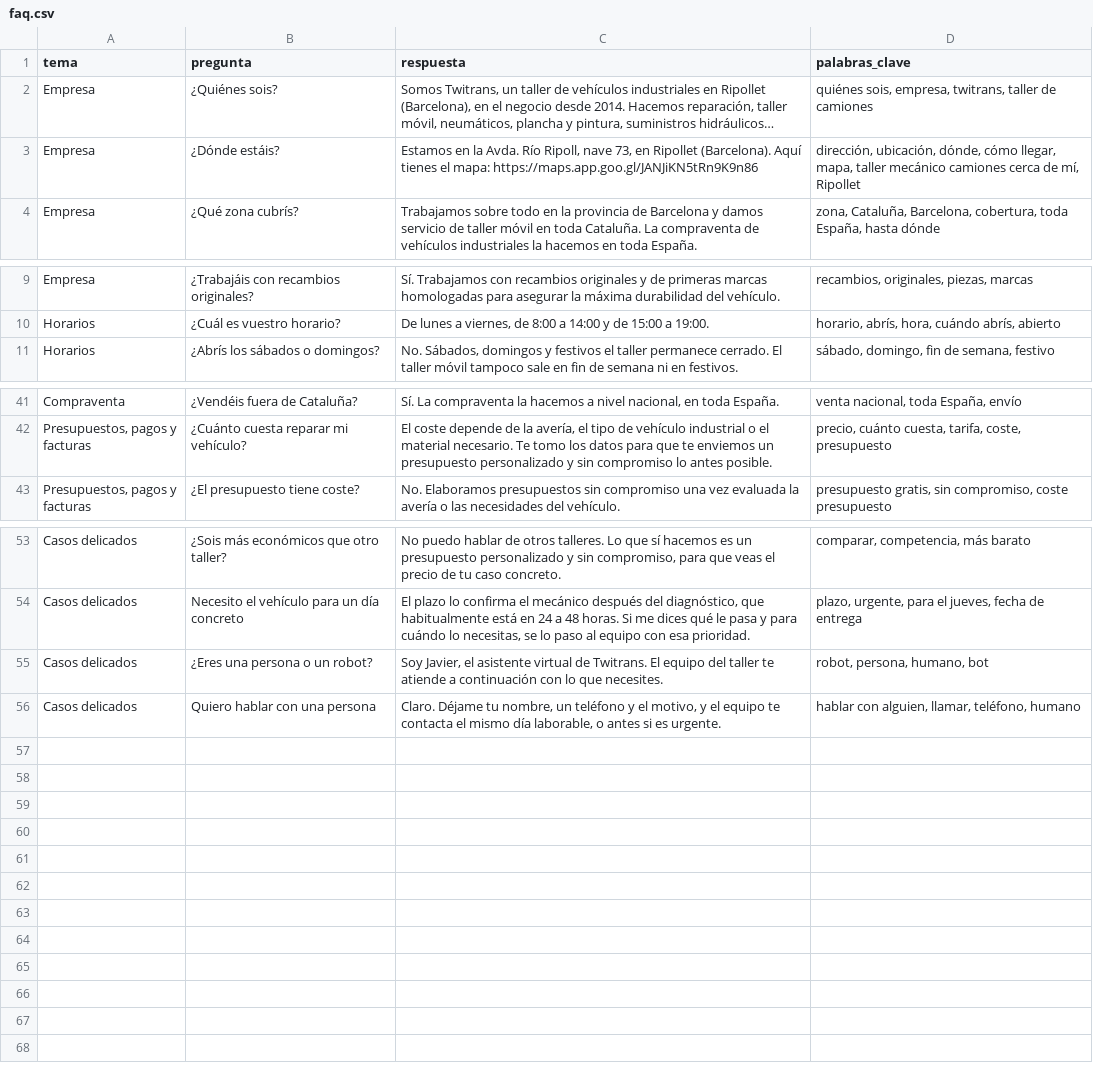
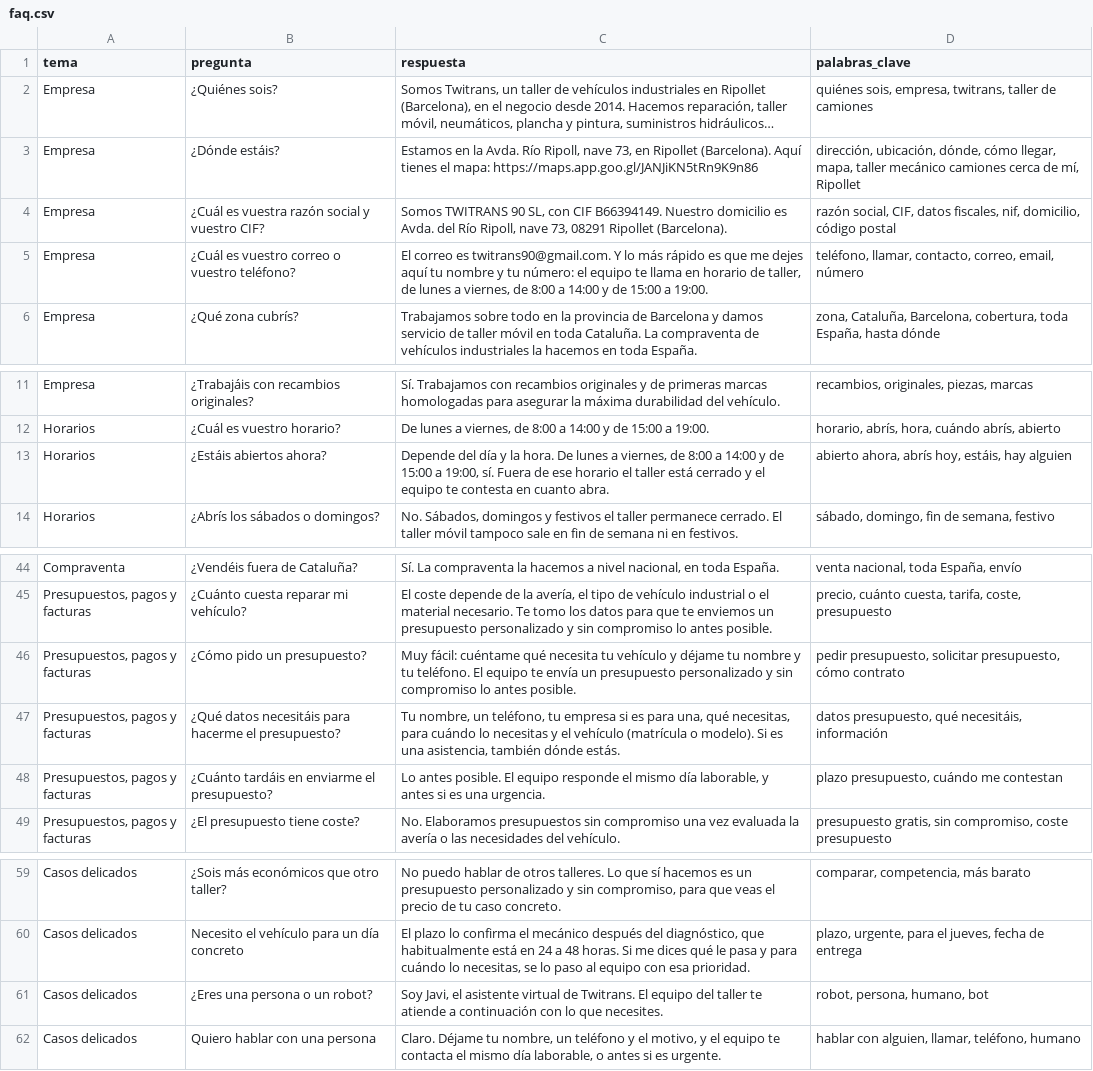
Before and after one commit to noeliarodriguezcarmona-byte/differentissgood-previews, a CSV file: twitrans90/agente/base-conocimiento/faq.csv, drawn as a sheet; only a part is shown, gaps mark what is left out; long unchanged cells end in …; addresses are those after the commit; the diff names each change by its address in the sheet, - before the commit and + after, or states it on an @@ line.

```diff
--- a/twitrans90/agente/base-conocimiento/faq.csv
+++ b/twitrans90/agente/base-conocimiento/faq.csv
+row 4: Empresa | ¿Cuál es vuestra razón social y vuestro CIF? | Somos TWITRANS 90 SL, con CIF B66394149. Nuestro domicilio es Avda. del Río Ripoll, nave 73, 08291 Ripollet (Barcelona). | razón social, CIF, datos fiscales, nif, domicilio, código postal
+row 5: Empresa | ¿Cuál es vuestro correo o vuestro teléfono? | El correo es twitrans90@gmail.com. Y lo más rápido es que me dejes aquí tu nombre y tu número: el equipo te llama en horario de taller, de lunes a viernes, de 8:00 a 14:00 y de 15:00 a 19:00. | teléfono, llamar, contacto, correo, email, número
+row 13: Horarios | ¿Estáis abiertos ahora? | Depende del día y la hora. De lunes a viernes, de 8:00 a 14:00 y de 15:00 a 19:00, sí. Fuera de ese horario el taller está cerrado y el equipo te contesta en cuanto abra. | abierto ahora, abrís hoy, estáis, hay alguien
+row 46: Presupuestos, pagos y facturas | ¿Cómo pido un presupuesto? | Muy fácil: cuéntame qué necesita tu vehículo y déjame tu nombre y tu teléfono. El equipo te envía un presupuesto personalizado y sin compromiso lo antes posible. | pedir presupuesto, solicitar presupuesto, cómo contrato
+row 47: Presupuestos, pagos y facturas | ¿Qué datos necesitáis para hacerme el presupuesto? | Tu nombre, un teléfono, tu empresa si es para una, qué necesitas, para cuándo lo necesitas y el vehículo (matrícula o modelo). Si es una asistencia, también dónde estás. | datos presupuesto, qué necesitáis, información
+row 48: Presupuestos, pagos y facturas | ¿Cuánto tardáis en enviarme el presupuesto? | Lo antes posible. El equipo responde el mismo día laborable, y antes si es una urgencia. | plazo presupuesto, cuándo me contestan
-C61 (respuesta): Soy Javier, el asistente…
+C61 (respuesta): Soy Javi, el asistente…
```
Also changed, not shown: 29 other files.
